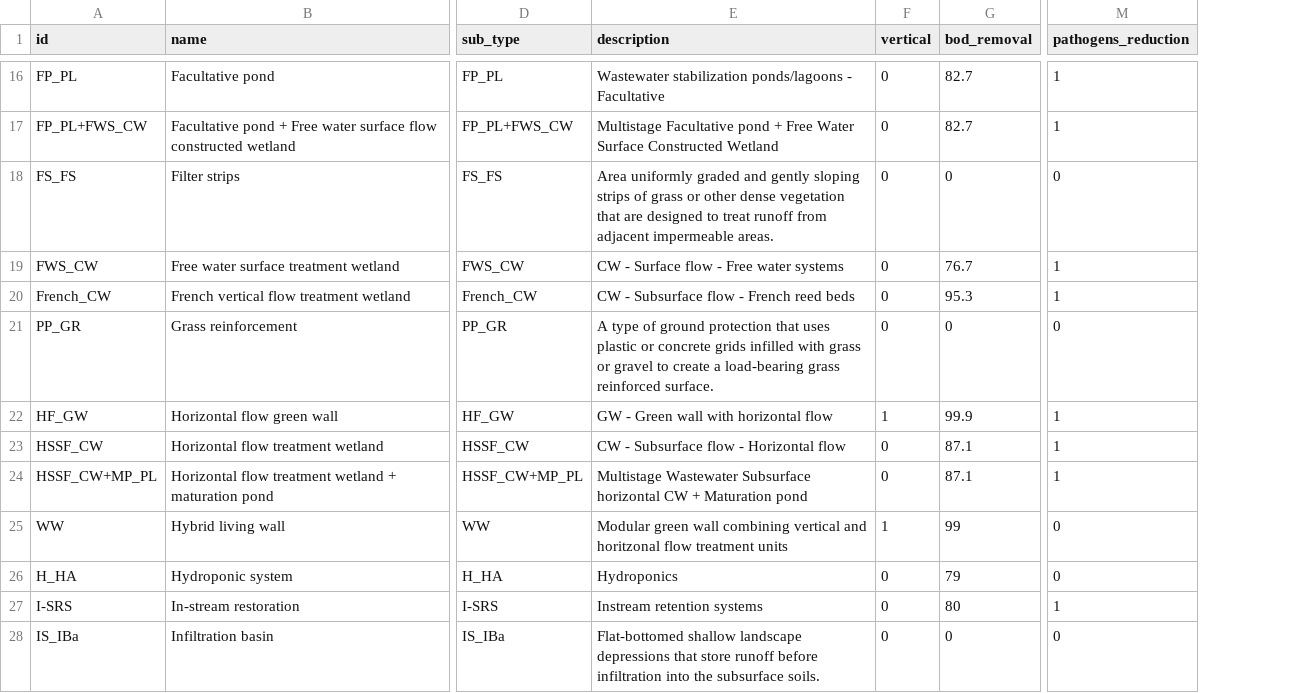
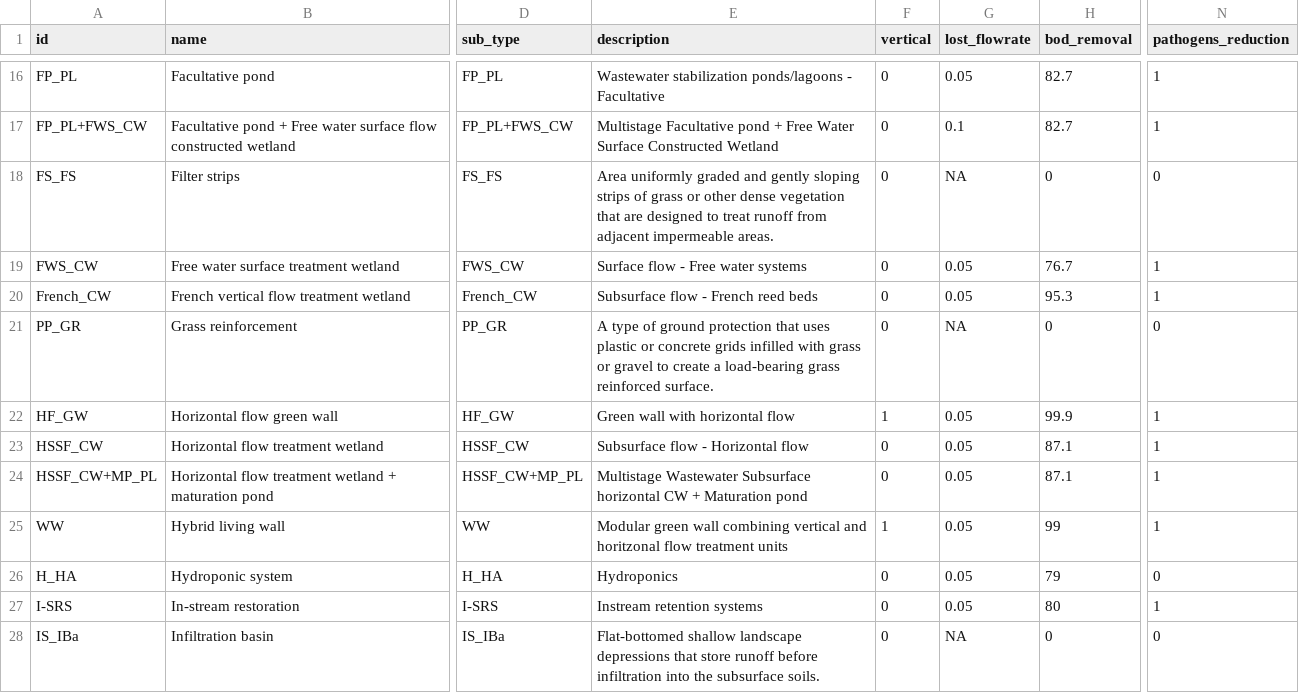
Before and after one commit to icra/nat4wat-api, a CSV file: public/technologies.csv, drawn as a sheet; only a part is shown, gaps mark what is left out; addresses are those after the commit; the diff covers the shown part only; the diff names each change by its address in the sheet, - before the commit and + after, or states it on an @@ line.

Commit message:
add lost_flowrate to technologies.csv

```diff
--- a/public/technologies.csv
+++ b/public/technologies.csv
+column G (lost_flowrate), rows 16-28: 0.05 | 0.1 | NA | 0.05 | 0.05 | NA | 0.05 | 0.05 | 0.05 | 0.05 | 0.05 | 0.05 | NA
-E19 (description): CW - Surface flow - Free water systems
+E19 (description): Surface flow - Free water systems
-E20 (description): CW - Subsurface flow - French reed beds
+E20 (description): Subsurface flow - French reed beds
-E22 (description): GW - Green wall with horizontal flow
+E22 (description): Green wall with horizontal flow
-E23 (description): CW - Subsurface flow - Horizontal flow
+E23 (description): Subsurface flow - Horizontal flow
-N25 (pathogens_reduction): 0
+N25 (pathogens_reduction): 1
```
Also changed, not shown: 10 edited cells elsewhere in this file.
